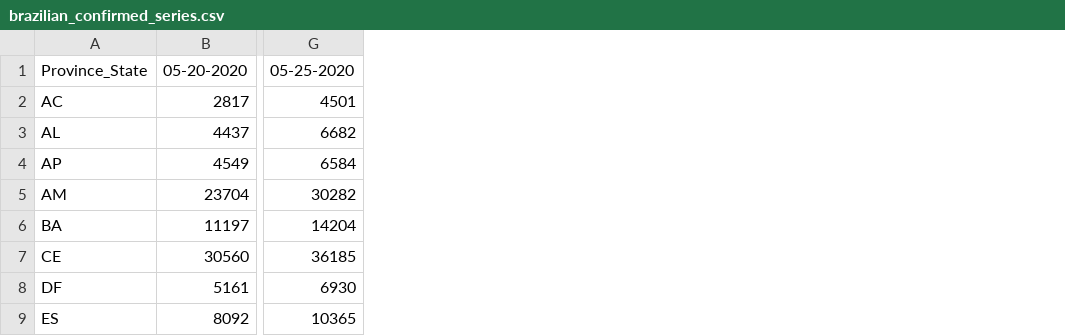
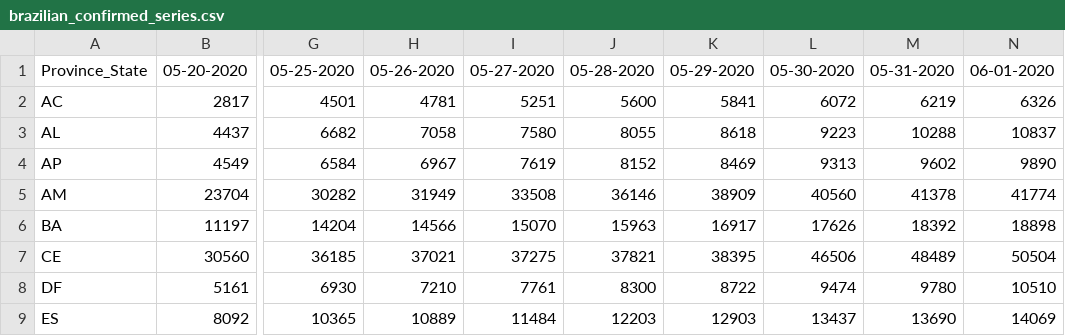
Before and after one commit to ronaldoi9/covid-19_analyzer, a CSV file: data/brazilian covid-19 data/brazilian_confirmed_series.csv, drawn as a sheet; only a part is shown, gaps mark what is left out; the diff names each change by its address in the sheet, - before the commit and + after, or states it on an @@ line.

Commit message:
collect new covid-19 data

```diff
--- a/data/brazilian covid-19 data/brazilian_confirmed_series.csv
+++ b/data/brazilian covid-19 data/brazilian_confirmed_series.csv
+column H, rows 1-9: 05-26-2020 | 4781 | 7058 | 6967 | 31949 | 14566 | 37021 | 7210 | 10889
+column I, rows 1-9: 05-27-2020 | 5251 | 7580 | 7619 | 33508 | 15070 | 37275 | 7761 | 11484
+column J, rows 1-9: 05-28-2020 | 5600 | 8055 | 8152 | 36146 | 15963 | 37821 | 8300 | 12203
+column K, rows 1-9: 05-29-2020 | 5841 | 8618 | 8469 | 38909 | 16917 | 38395 | 8722 | 12903
+column L, rows 1-9: 05-30-2020 | 6072 | 9223 | 9313 | 40560 | 17626 | 46506 | 9474 | 13437
+column M, rows 1-9: 05-31-2020 | 6219 | 10288 | 9602 | 41378 | 18392 | 48489 | 9780 | 13690
+column N, rows 1-9: 06-01-2020 | 6326 | 10837 | 9890 | 41774 | 18898 | 50504 | 10510 | 14069
```
Also changed, not shown: data/brazilian covid-19 data/brazilian_active_series.csv, data/brazilian covid-19 data/brazilian_deaths_series.csv, 1 other file.
